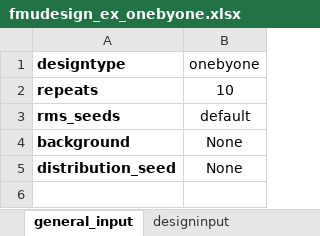
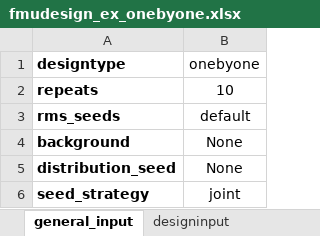
Before and after one commit to equinor/semeio, an Excel workbook: src/semeio/fmudesign/examples/fmudesign_ex_onebyone.xlsx, sheet general_input, drawn as a sheet; values as stored, in another font and other column widths than the file's, no borders; the diff names each change by its address in the sheet, - before the commit and + after, or states it on an @@ line.

Commit message:
Add description of seed_strategy to example files

```diff
--- a/src/semeio/fmudesign/examples/fmudesign_ex_onebyone.xlsx (sheet general_input)
+++ b/src/semeio/fmudesign/examples/fmudesign_ex_onebyone.xlsx (sheet general_input)
+row 6: seed_strategy | joint
```
Also changed, not shown: src/semeio/fmudesign/examples/fmudesign_ex_montecarlo.xlsx, 1 other file.
